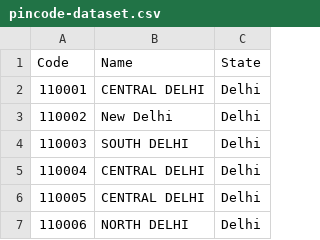
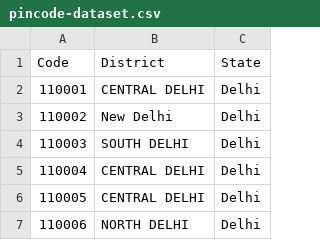
Before and after one commit to AJEETX/risk.control.system, a CSV file: risk.control.system/pincode-dataset.csv, drawn as a sheet; only a part is shown.

Commit message:
Add district:

```diff
--- a/risk.control.system/pincode-dataset.csv
+++ b/risk.control.system/pincode-dataset.csv
@@ -1,2 +1,2 @@
-Code,Name,State
+Code,District,State
 110001,CENTRAL DELHI,Delhi
```
Also changed, not shown: 25 other files.
